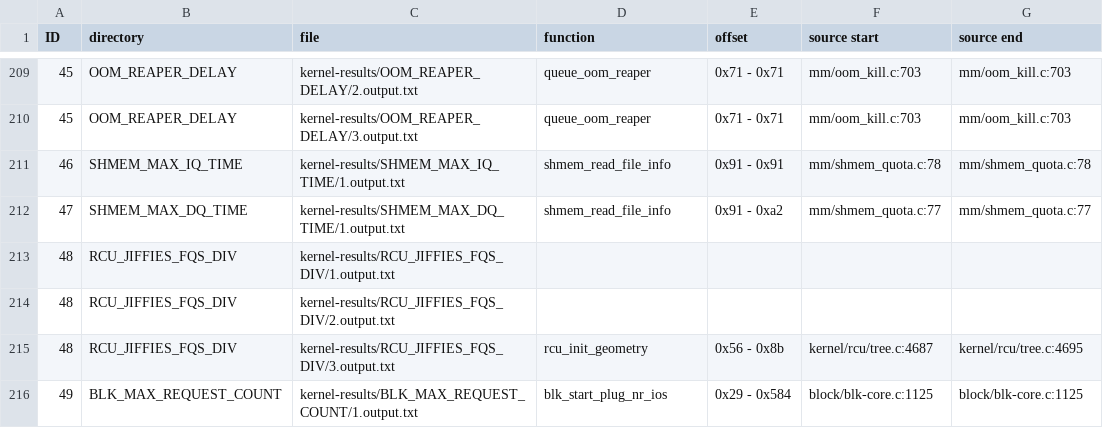
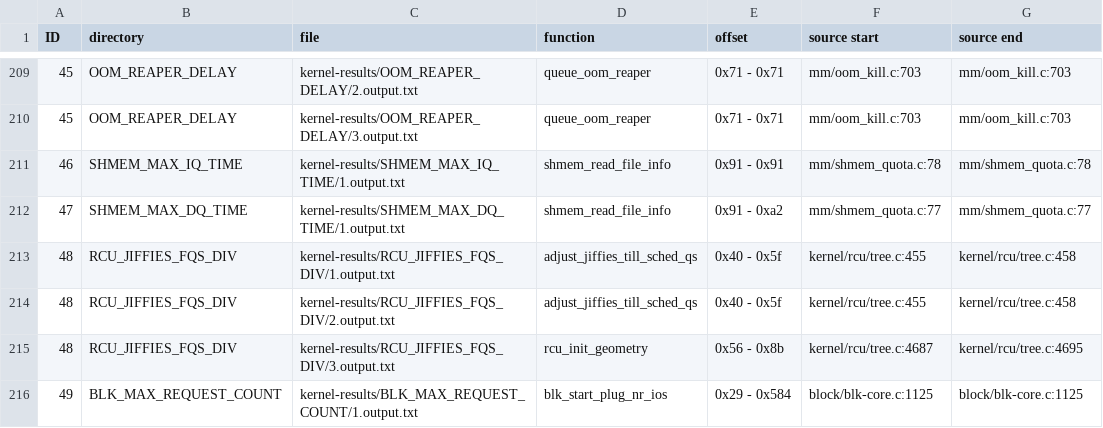
Before and after one commit to xkernel-org/Xkernel, a CSV file: find-binary-addresses/addr.csv, drawn as a sheet; only a part is shown, gaps mark what is left out.

Commit message:
addr: more results after manual hacks ^2

```diff
--- a/find-binary-addresses/addr.csv
+++ b/find-binary-addresses/addr.csv
@@ -212,4 +212,4 @@ ID,directory,file,function,offset,source start,source end
 47,SHMEM_MAX_DQ_TIME,kernel-results/SHMEM_MAX_DQ_TIME/1.output.txt,shmem_read_file_info,0x91 - 0xa2,mm/shmem_quota.c:77,mm/shmem_quota.c:77
-48,RCU_JIFFIES_FQS_DIV,kernel-results/RCU_JIFFIES_FQS_DIV/1.output.txt,,,,
-48,RCU_JIFFIES_FQS_DIV,kernel-results/RCU_JIFFIES_FQS_DIV/2.output.txt,,,,
+48,RCU_JIFFIES_FQS_DIV,kernel-results/RCU_JIFFIES_FQS_DIV/1.output.txt,adjust_jiffies_till_sched_qs,0x40 - 0x5f,kernel/rcu/tree.c:455,kernel/rcu/tree.c:458
+48,RCU_JIFFIES_FQS_DIV,kernel-results/RCU_JIFFIES_FQS_DIV/2.output.txt,adjust_jiffies_till_sched_qs,0x40 - 0x5f,kernel/rcu/tree.c:455,kernel/rcu/tree.c:458
 48,RCU_JIFFIES_FQS_DIV,kernel-results/RCU_JIFFIES_FQS_DIV/3.output.txt,rcu_init_geometry,0x56 - 0x8b,kernel/rcu/tree.c:4687,kernel/rcu/tree.c:4695
```
